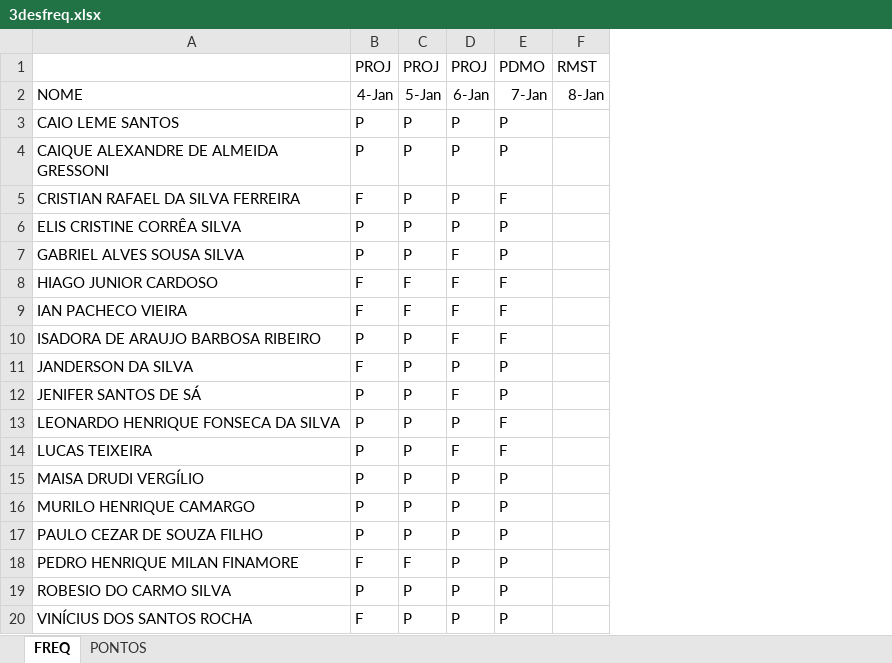
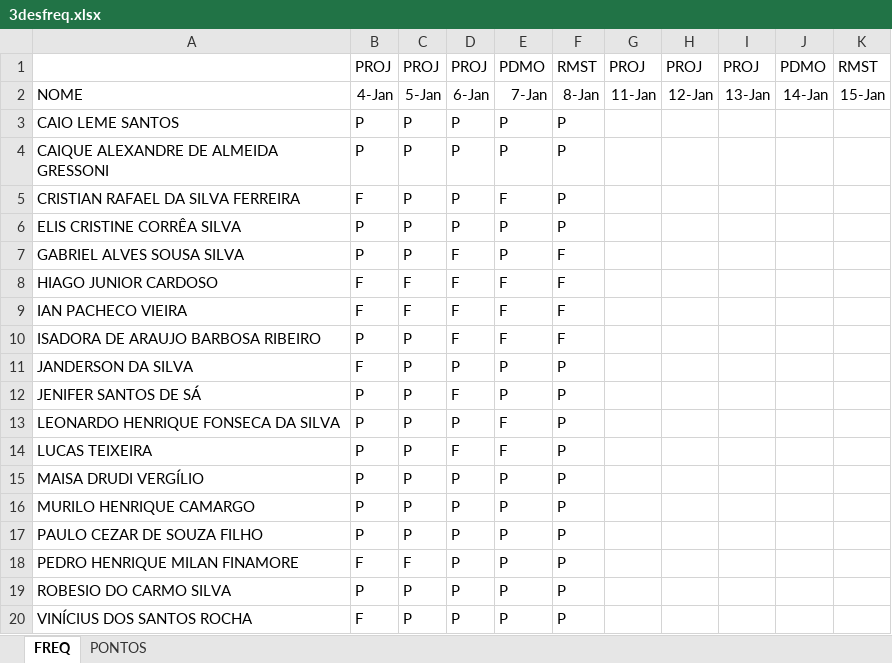
Before and after one commit to wellifabio/senai2021, an Excel workbook: 3des/3desfreq.xlsx, sheet FREQ, drawn as a sheet; values as stored, in another font and other column widths than the file's, no borders; addresses are those after the commit; the diff names each change by its address in the sheet, - before the commit and + after, or states it on an @@ line.

Commit message:
Chamada 3DES de 08-01-2021

```diff
--- a/3des/3desfreq.xlsx (sheet FREQ)
+++ b/3des/3desfreq.xlsx (sheet FREQ)
+column F, rows 1-20: RMST | 8-Jan | P | P | P | P | F | F | F | F | P | P | P | P | P | P | P | P | P | P
+column G, rows 1-2: PROJ | 11-Jan
+column H, rows 1-2: PROJ | 12-Jan
+column I, rows 1-2: PROJ | 13-Jan
+column J, rows 1-2: PDMO | 14-Jan
-K2: 8-Jan
+K2: 15-Jan
```
